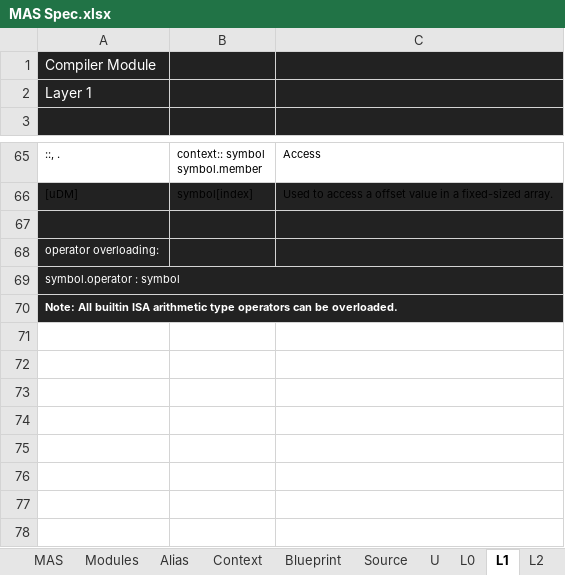
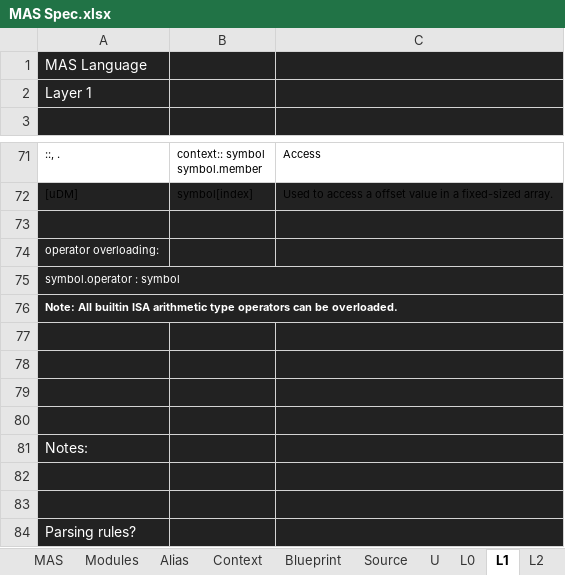
Before and after one commit to Ed94/SectoredLang, an Excel workbook: MAS Spec.xlsx, sheet L1, drawn as a sheet; only a part is shown, gaps mark what is left out; values as stored, in another font and other column widths than the file's, no borders; table styles not drawn; the diff covers the shown part only; the diff names each change by its address in the sheet, - before the commit and + after, or states it on an @@ line.

```diff
--- a/MAS Spec.xlsx (sheet L1)
+++ b/MAS Spec.xlsx (sheet L1)
-A1: Compiler Module
+A1: MAS Language
+row 77: (empty)
+row 78: (empty)
+row 79: (empty)
+row 80: (empty)
+row 81: Notes:
+row 82: (empty)
+row 83: (empty)
+row 84: Parsing rules?
```
Also changed, not shown: 6 added rows, 1 edited cell and cell formats elsewhere in this sheet, sheet L2, sheet L0, sheet L3, other sheet tabs.
